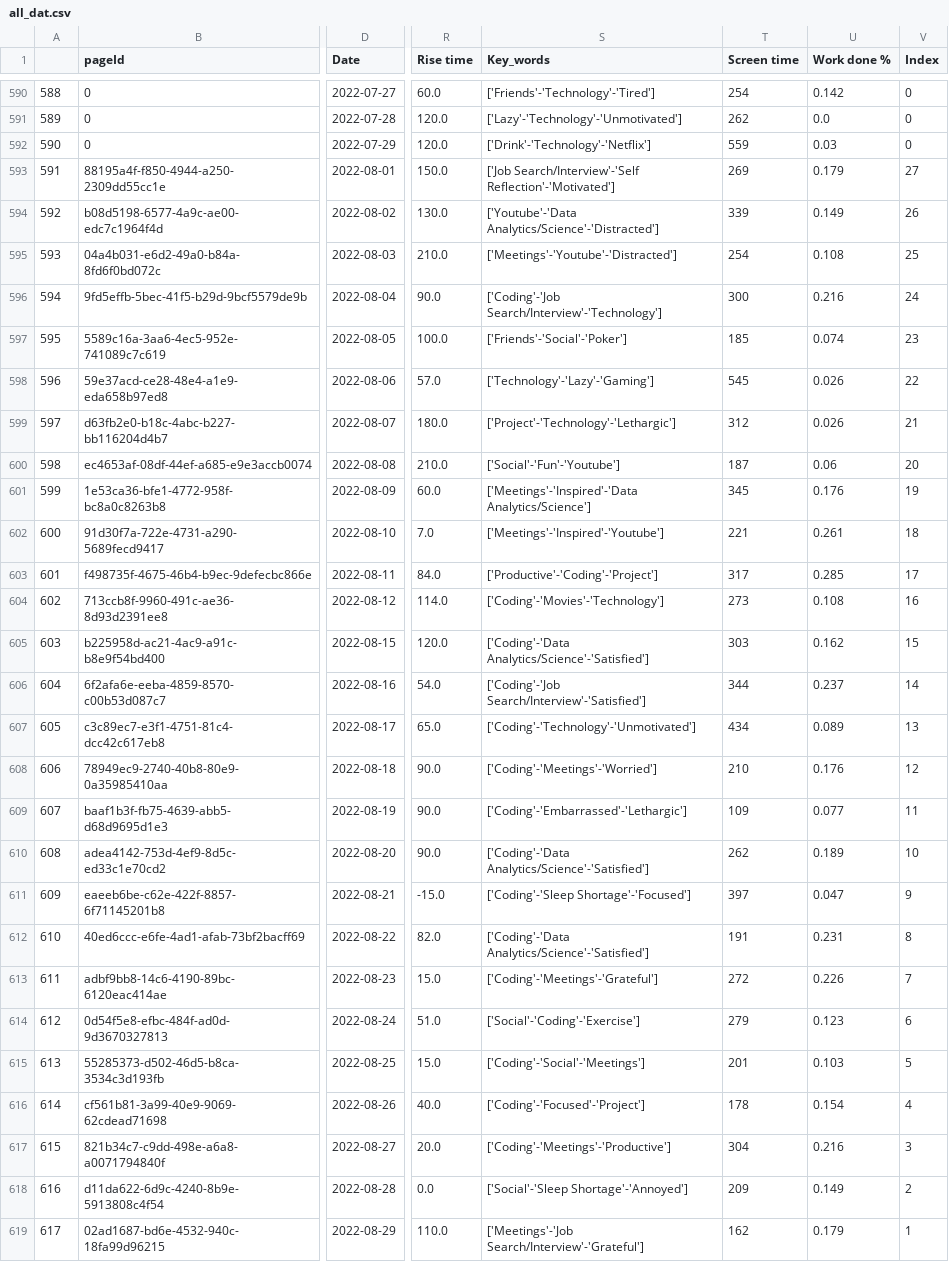
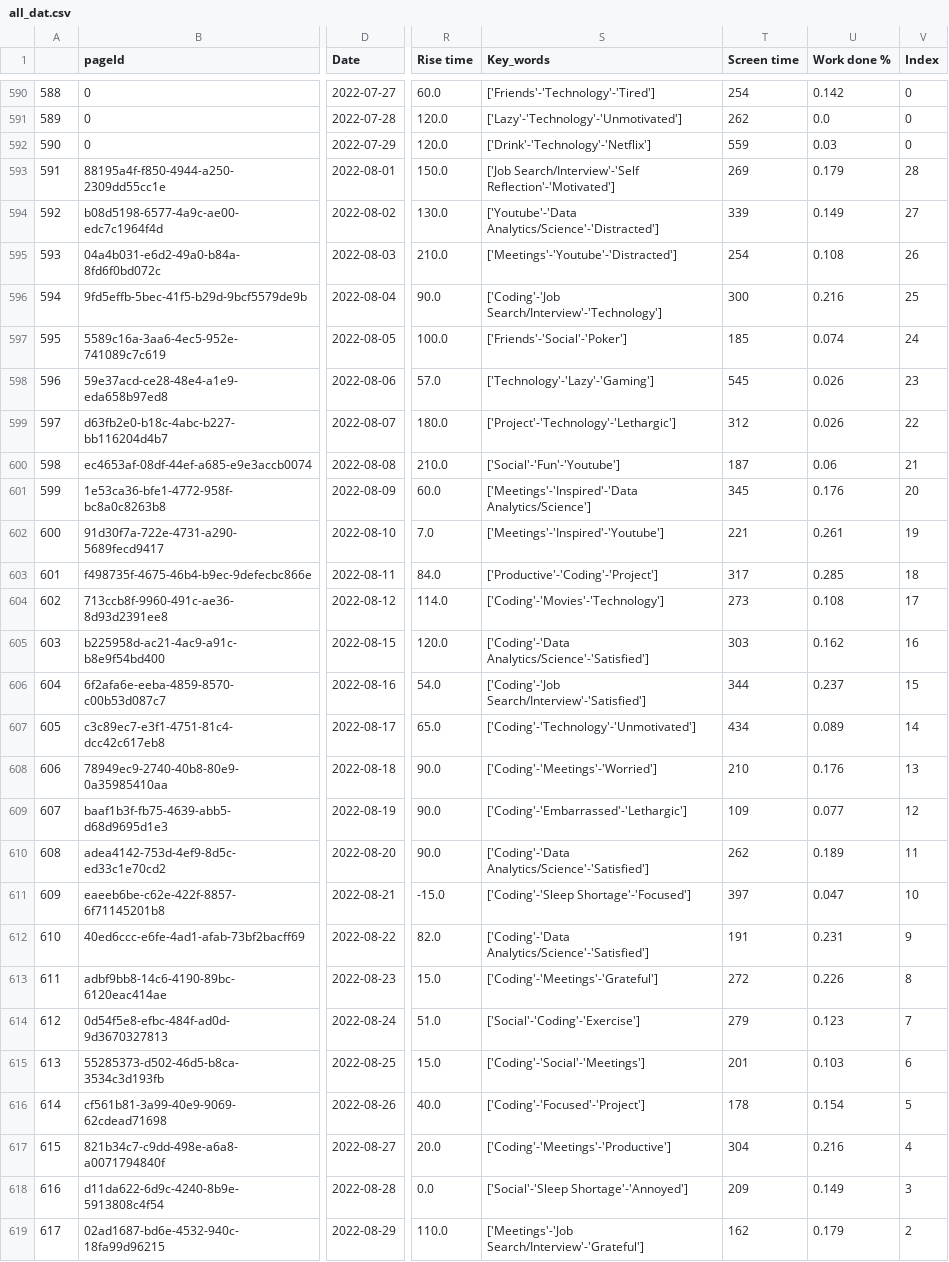
Before and after one commit to AndyLeeProjects/notion_automation, a CSV file: Data/all_dat.csv, drawn as a sheet; only a part is shown, gaps mark what is left out; the diff covers the shown part only; the diff names each change by its address in the sheet, - before the commit and + after, or states it on an @@ line.

```diff
--- a/Data/all_dat.csv
+++ b/Data/all_dat.csv
-V593 (Index): 27
+V593 (Index): 28
-V594 (Index): 26
+V594 (Index): 27
-V595 (Index): 25
+V595 (Index): 26
-V596 (Index): 24
+V596 (Index): 25
-V597 (Index): 23
+V597 (Index): 24
-V598 (Index): 22
+V598 (Index): 23
-V599 (Index): 21
+V599 (Index): 22
-V600 (Index): 20
+V600 (Index): 21
-V601 (Index): 19
+V601 (Index): 20
-V602 (Index): 18
+V602 (Index): 19
-V603 (Index): 17
+V603 (Index): 18
-V604 (Index): 16
+V604 (Index): 17
-V605 (Index): 15
+V605 (Index): 16
-V606 (Index): 14
+V606 (Index): 15
-V607 (Index): 13
+V607 (Index): 14
-V608 (Index): 12
+V608 (Index): 13
-V609 (Index): 11
+V609 (Index): 12
-V610 (Index): 10
+V610 (Index): 11
-V611 (Index): 9
+V611 (Index): 10
-V612 (Index): 8
+V612 (Index): 9
-V613 (Index): 7
+V613 (Index): 8
-V614 (Index): 6
+V614 (Index): 7
-V615 (Index): 5
+V615 (Index): 6
-V616 (Index): 4
+V616 (Index): 5
-V617 (Index): 3
+V617 (Index): 4
-V618 (Index): 2
+V618 (Index): 3
-V619 (Index): 1
+V619 (Index): 2
```
Also changed, not shown: 1 added row and 1 edited cell elsewhere in this file, Data/duration_est.csv, Data/morning_routine.csv, 2 other files.
